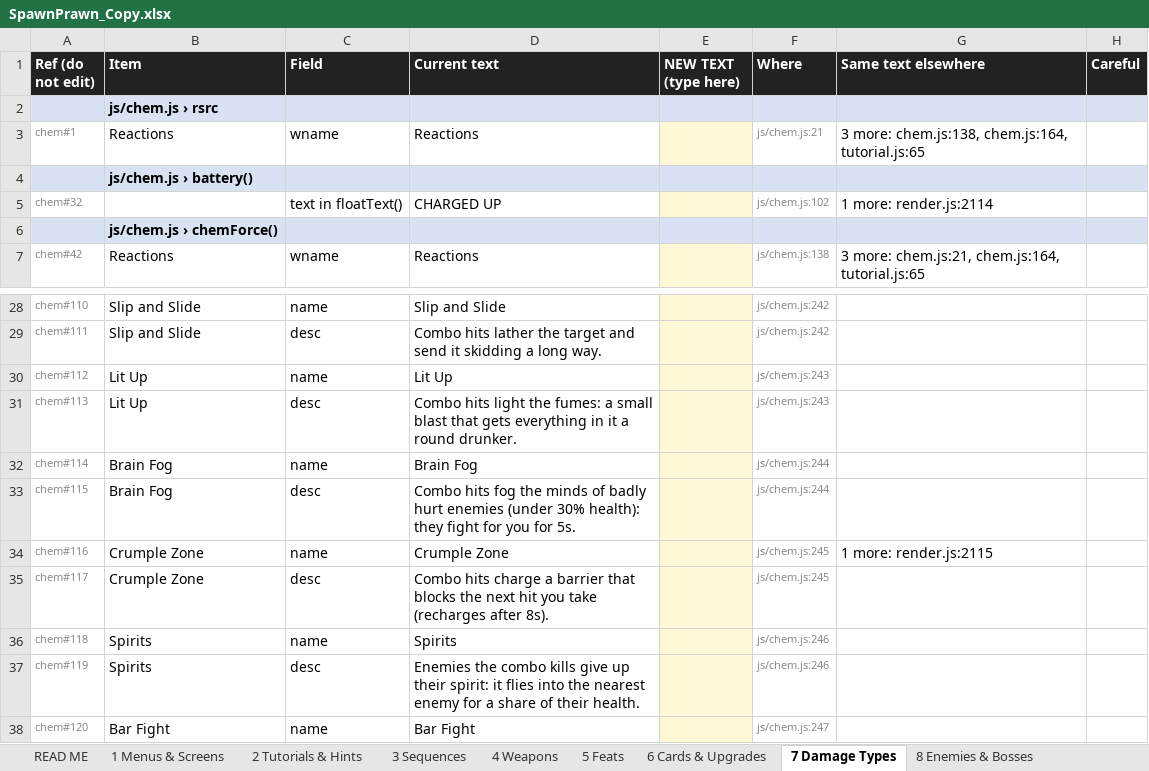
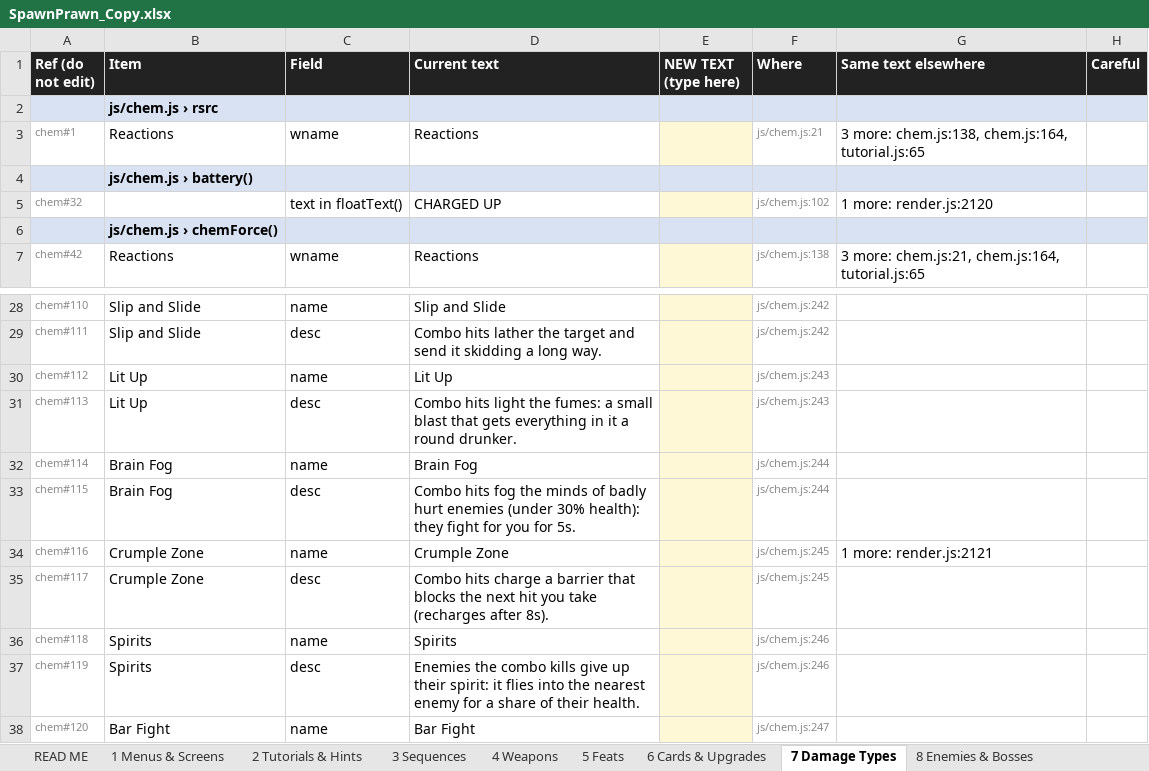
Before and after one commit to nickhuntdavis/alien-clay, an Excel workbook: storm-directive/SpawnPrawn_Copy.xlsx, sheet 7 Damage Types, drawn as a sheet; only a part is shown, gaps mark what is left out; values as stored, in another font and other column widths than the file's, no borders; the diff names each change by its address in the sheet, - before the commit and + after, or states it on an @@ line.

```diff
--- a/storm-directive/SpawnPrawn_Copy.xlsx (sheet 7 Damage Types)
+++ b/storm-directive/SpawnPrawn_Copy.xlsx (sheet 7 Damage Types)
-G5 (Same text elsewhere): 1 more: render.js:2114
+G5 (Same text elsewhere): 1 more: render.js:2120
-G34 (Same text elsewhere): 1 more: render.js:2115
+G34 (Same text elsewhere): 1 more: render.js:2121
```
Also changed, not shown: sheet 1 Menus & Screens, sheet 6 Cards & Upgrades, sheet 12 Other, sheet 9 Rivals & Egg, sheet 10 Modes & Levels, sheet 4 Weapons, 2 more sheets, 14 other files.
